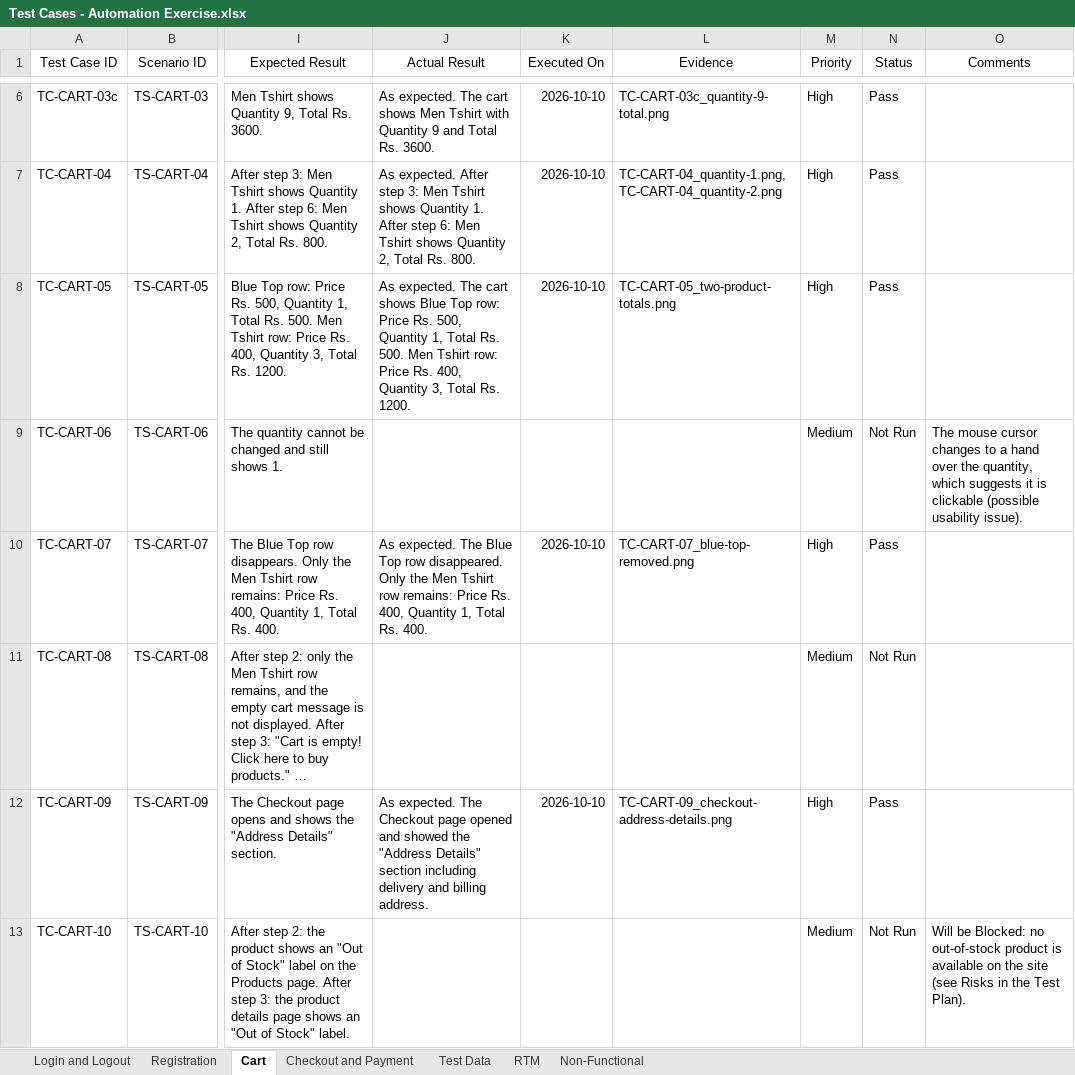
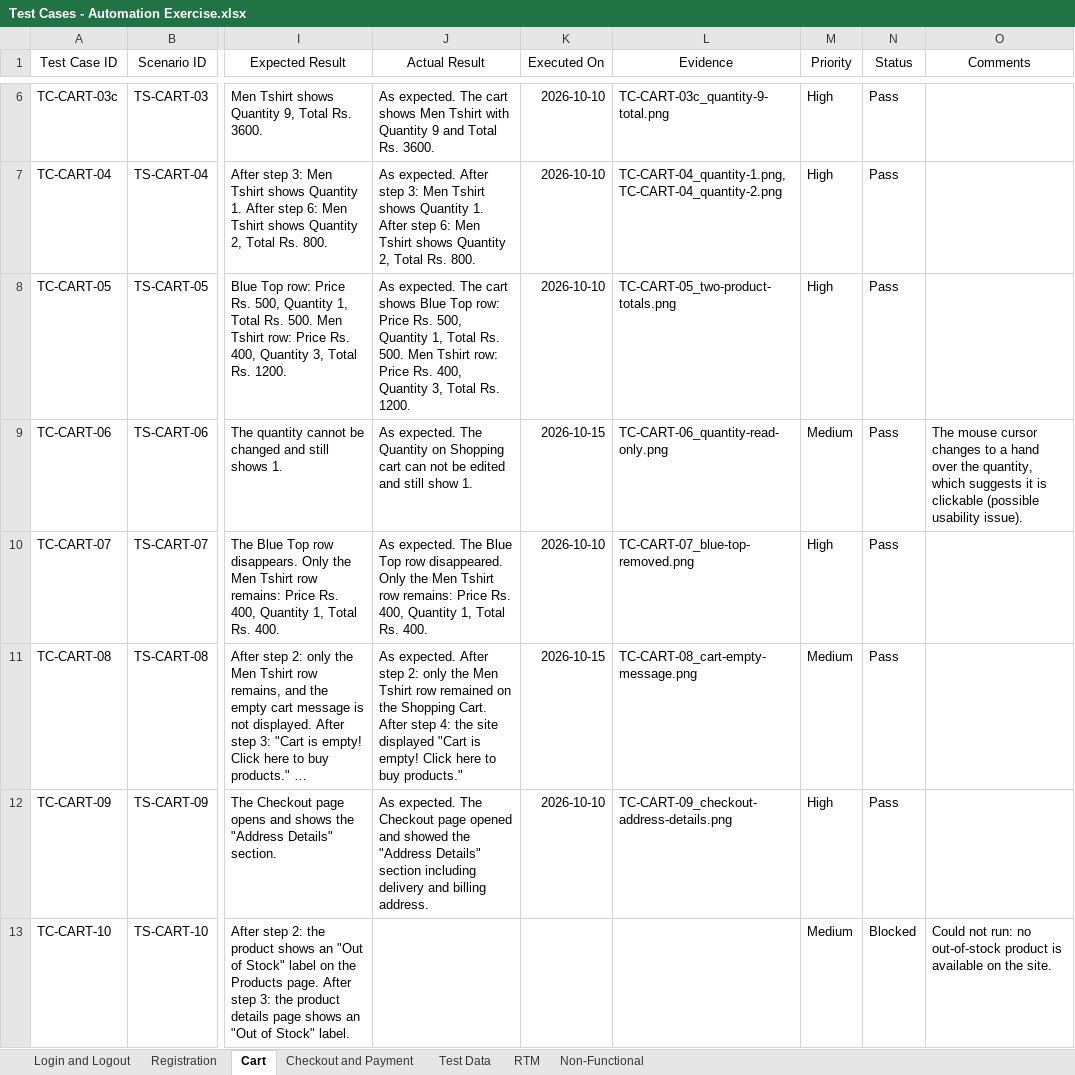
Before and after one commit to LaraKhay/QA-Portfolio-Project, an Excel workbook: Test-Cases/Test Cases - Automation Exercise.xlsx, sheet Cart, drawn as a sheet; only a part is shown, gaps mark what is left out; long unchanged cells end in …; values as stored, in another font and other column widths than the file's, no borders; charts and pictures not drawn; the diff covers the shown part only; the diff names each change by its address in the sheet, - before the commit and + after, or states it on an @@ line.

Commit message:
Execute remaining Cart tests, including blocked and exploratory quantity tests

```diff
--- a/Test-Cases/Test Cases - Automation Exercise.xlsx (sheet Cart)
+++ b/Test-Cases/Test Cases - Automation Exercise.xlsx (sheet Cart)
-J9 (Actual Result): (empty)
+J9 (Actual Result): As expected. The Quantity on Shopping cart can not be edited and still show 1.
-K9 (Executed On): (empty)
+K9 (Executed On): 2026-10-15
-L9 (Evidence): (empty)
+L9 (Evidence): TC-CART-06_quantity-read-only.png
-N9 (Status): Not Run
+N9 (Status): Pass
-J11 (Actual Result): (empty)
+J11 (Actual Result): As expected. After step 2: only the Men Tshirt row remained on the Shopping Cart. After step 4: the site displayed "Cart is empty! Click here to buy products."
-K11 (Executed On): (empty)
+K11 (Executed On): 2026-10-15
-L11 (Evidence): (empty)
+L11 (Evidence): TC-CART-08_cart-empty-message.png
-N11 (Status): Not Run
+N11 (Status): Pass
-N13 (Status): Not Run
+N13 (Status): Blocked
-O13 (Comments): Will be Blocked: no out-of-stock product is available on the site (see Risks in the Test Plan).
+O13 (Comments): Could not run: no out-of-stock product is available on the site.
```
Also changed, not shown: 32 edited cells elsewhere in this sheet, 11 other files.
